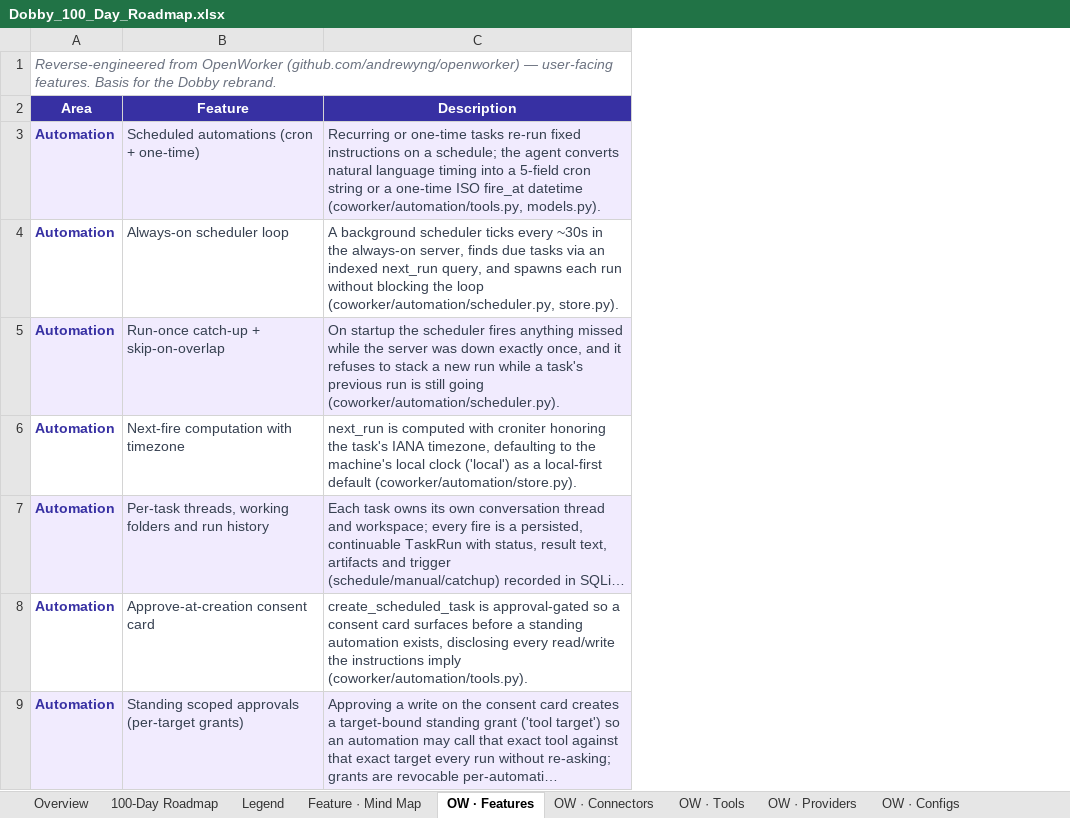
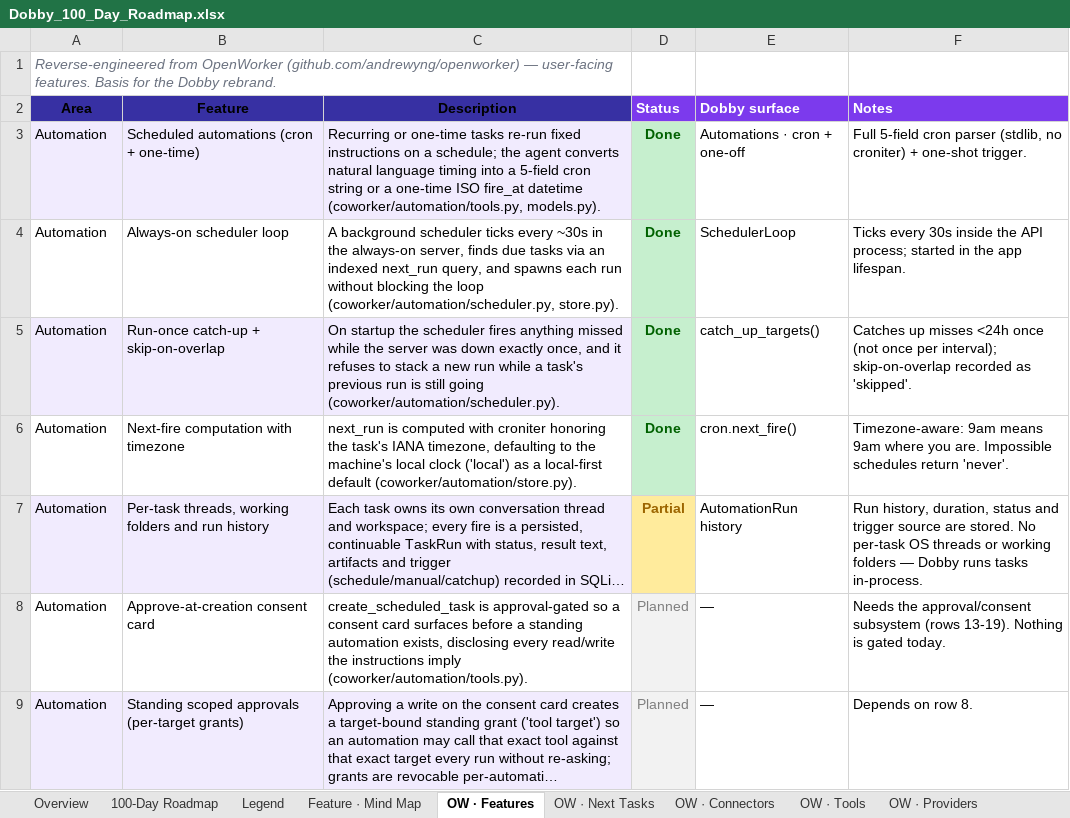
Before and after one commit to ksjpswaroop/dobby, an Excel workbook: Dobby_100_Day_Roadmap.xlsx, sheet OW · Features, drawn as a sheet; only a part is shown; long unchanged cells end in …; values as stored, in another font and other column widths than the file's, no borders; the diff covers the shown part only; the diff names each change by its address in the sheet, - before the commit and + after, or states it on an @@ line.

```diff
--- a/Dobby_100_Day_Roadmap.xlsx (sheet OW · Features)
+++ b/Dobby_100_Day_Roadmap.xlsx (sheet OW · Features)
+sheet tab: OW · Next Tasks
+column D (Status), rows 3-9: Done | Done | Done | Done | Partial | Planned | Planned
+column E (Dobby surface), rows 3-9: Automations · cron + one-off | SchedulerLoop | catch_up_targets() | cron.next_fire() | AutomationRun history | — | —
+column F (Notes), rows 3-9: Full 5-field cron parser (stdlib, no croniter) + one-shot trigger. | Ticks every 30s inside the API process; started in the app lifespan. | Catches up misses <24h once (not once per interval); skip-on-overlap recorded as 'skipped'. | Timezone-aware: 9am means 9am where you are. Impossible schedules return 'never'. | Run history, duration, status and trigger source are stored. No per-task OS threads or working folders — Dobby runs tasks in-process. | Needs the approval/consent subsystem (rows 13-19). Nothing is gated today. | Depends on row 8.
-A2:C2 text colour: #FFFFFF
+A2:C2 text colour: black
@@ A3:A9 bold: on → off, text colour: #3730A3 → black @@
-B3:C9 text colour: #374151
+B3:C9 text colour: black
```
Also changed, not shown: 9 added rows and cell formats elsewhere in this sheet, 12 other files.
